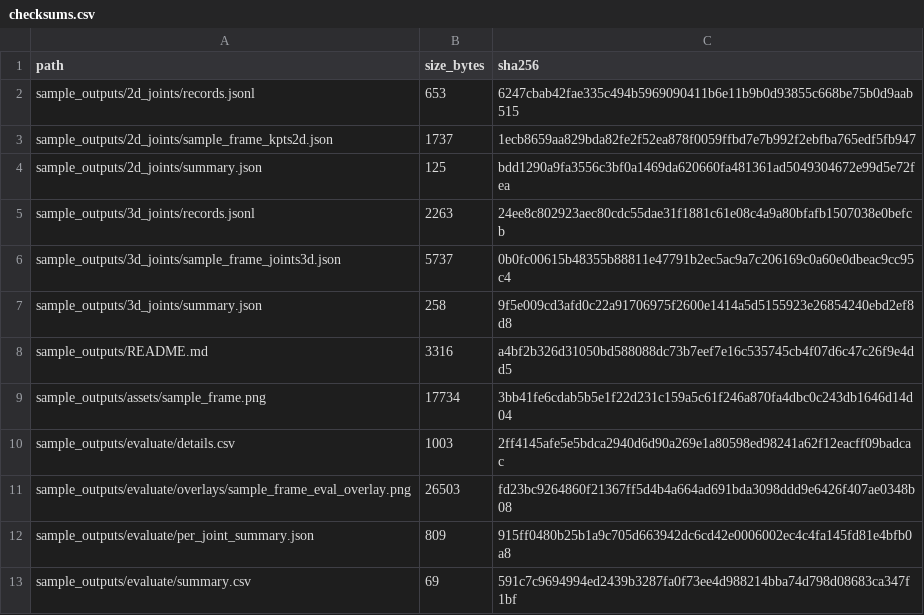
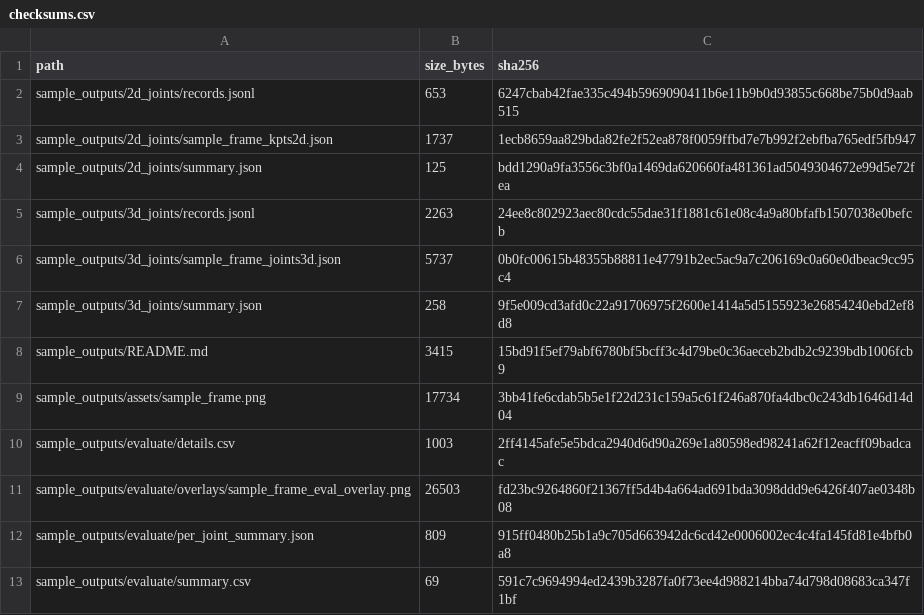
Before and after one commit to Huyaoqing/EgoHand3D, a CSV file: sample_outputs/checksums.csv, drawn as a sheet; only a part is shown.

Commit message:
Add egocentric example frames and outputs

```diff
--- a/sample_outputs/checksums.csv
+++ b/sample_outputs/checksums.csv
@@ -7,3 +7,3 @@ sample_outputs/3d_joints/sample_frame_joints3d.json,5737,0b0fc00615b48355b88811e
 sample_outputs/3d_joints/summary.json,258,9f5e009cd3afd0c22a91706975f2600e1414a5d5155923e26854240ebd2ef8d8
-sample_outputs/README.md,3316,a4bf2b326d31050bd588088dc73b7eef7e16c535745cb4f07d6c47c26f9e4dd5
+sample_outputs/README.md,3415,15bd91f5ef79abf6780bf5bcff3c4d79be0c36aeceb2bdb2c9239bdb1006fcb9
 sample_outputs/assets/sample_frame.png,17734,3bb41fe6cdab5b5e1f22d231c159a5c61f246a870fa4dbc0c243db1646d14d04
```
Also changed, not shown: 27 other files.
